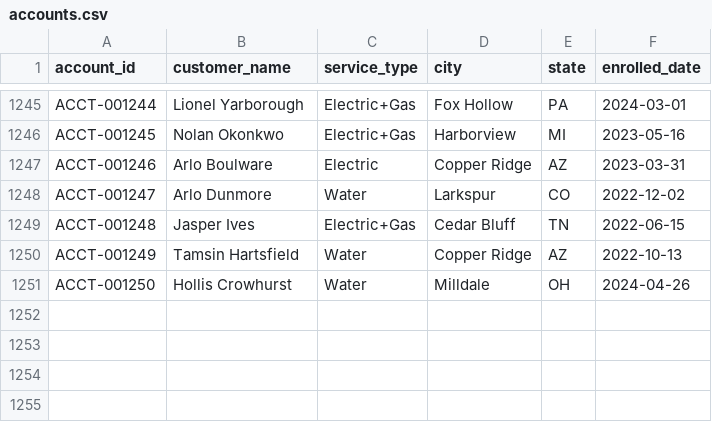
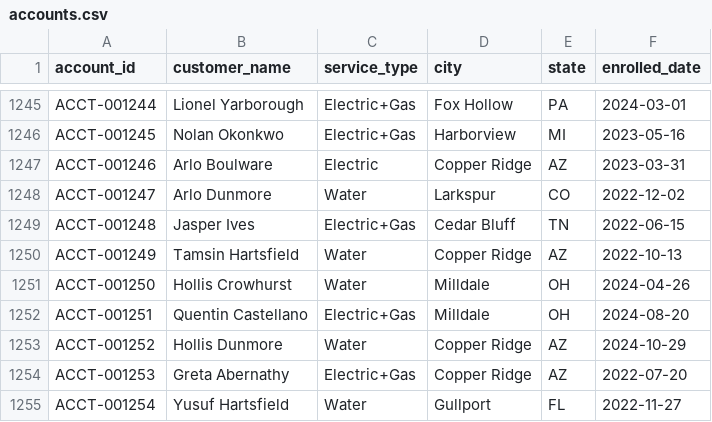
Before and after one commit to jelendu/remit-reconciliation-engine, a CSV file: data_gen/output/accounts.csv, drawn as a sheet; only a part is shown, gaps mark what is left out; the diff names each change by its address in the sheet, - before the commit and + after, or states it on an @@ line.

```diff
--- a/data_gen/output/accounts.csv
+++ b/data_gen/output/accounts.csv
+row 1252: ACCT-001251 | Quentin Castellano | Electric+Gas | Milldale | OH | 2024-08-20
+row 1253: ACCT-001252 | Hollis Dunmore | Water | Copper Ridge | AZ | 2024-10-29
+row 1254: ACCT-001253 | Greta Abernathy | Electric+Gas | Copper Ridge | AZ | 2022-07-20
+row 1255: ACCT-001254 | Yusuf Hartsfield | Water | Gullport | FL | 2022-11-27
```
Also changed, not shown: data_gen/output/_scenarios.csv, data_gen/output/adjustments.csv, 17 other files.
